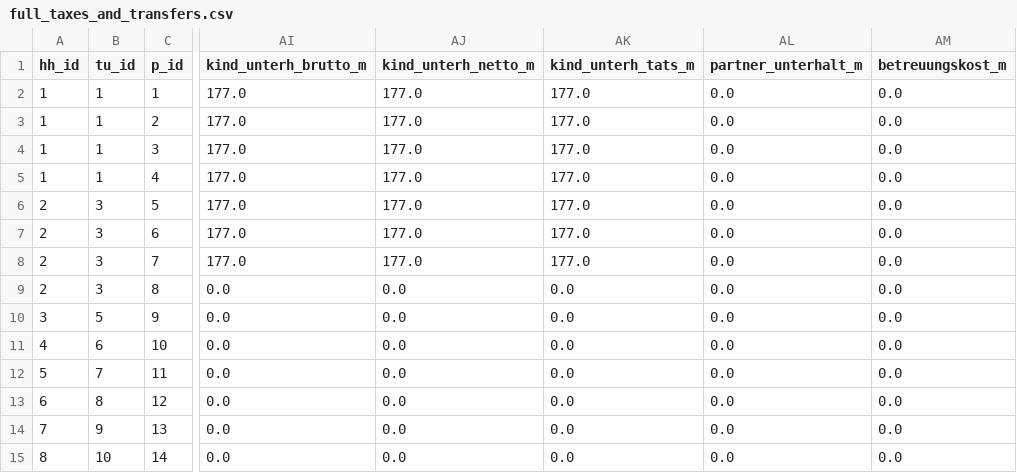
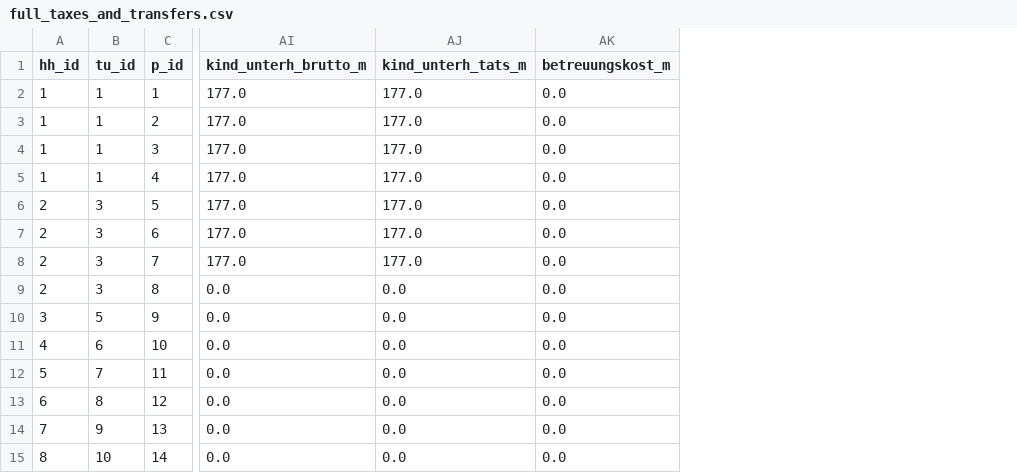
Before and after one commit to iza-institute-of-labor-economics/gettsim, a CSV file: src/_gettsim_tests/test_data/full_taxes_and_transfers.csv, drawn as a sheet; only a part is shown, gaps mark what is left out; the diff names each change by its address in the sheet, - before the commit and + after, or states it on an @@ line.

```diff
--- a/src/_gettsim_tests/test_data/full_taxes_and_transfers.csv
+++ b/src/_gettsim_tests/test_data/full_taxes_and_transfers.csv
-column AJ (kind_unterh_netto_m), rows 2-15: 177.0 | 177.0 | 177.0 | 177.0 | 177.0 | 177.0 | 177.0 | 0.0 | 0.0 | 0.0 | 0.0 | 0.0 | 0.0 | 0.0
-column AL (partner_unterhalt_m), rows 2-15: all 0.0
```
Also changed, not shown: src/_gettsim_tests/test_data/arbeitsl_geld_2.csv, src/_gettsim_tests/test_data/benefit_checks.csv, 14 other files.
